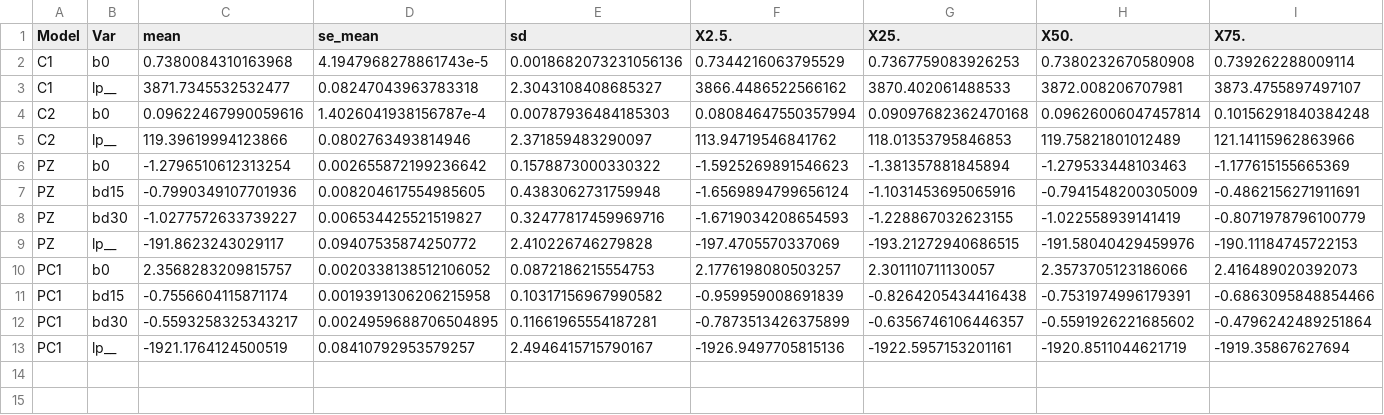
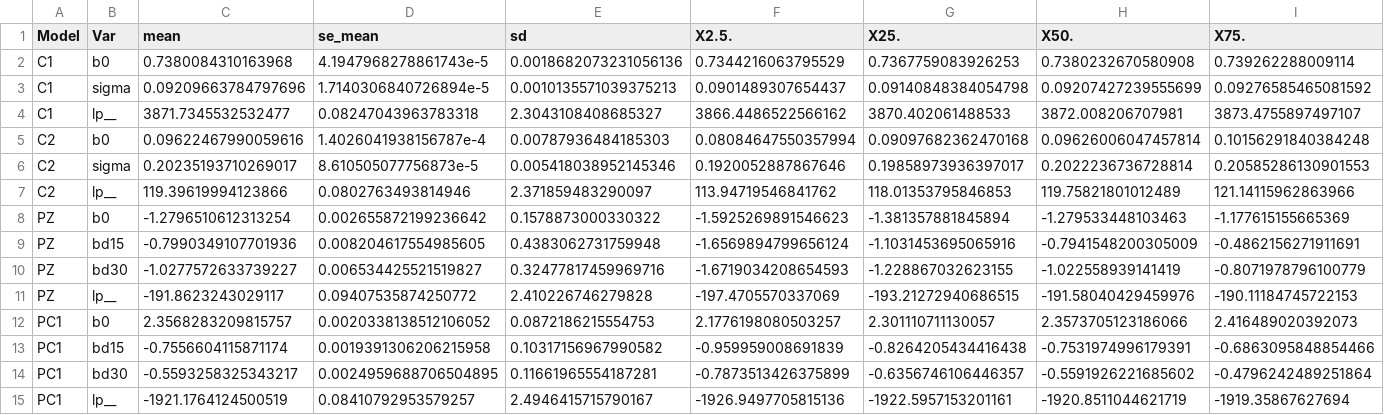
Before and after one commit to TimeWz667/HPRU_HZQoL, a CSV file: docs/tabs/stats_qol_b_orig.csv, drawn as a sheet; only a part is shown; rows hold the shown columns only; the diff names each change by its address in the sheet, - before the commit and + after, or states it on an @@ line.

```diff
--- a/docs/tabs/stats_qol_b_orig.csv
+++ b/docs/tabs/stats_qol_b_orig.csv
+row 3: C1 | sigma | 0.09209663784797696 | 1.7140306840726894e-5 | 0.0010135571039375213 | 0.0901489307654437 | 0.09140848384054798 | 0.09207427239555699 | 0.09276585465081592
+row 6: C2 | sigma | 0.20235193710269017 | 8.610505077756873e-5 | 0.005418038952145346 | 0.1920052887867646 | 0.19858973936397017 | 0.2022236736728814 | 0.20585286130901553
```
Also changed, not shown: docs/tabs/stats_qol_b_uk.csv, 13 other files.
